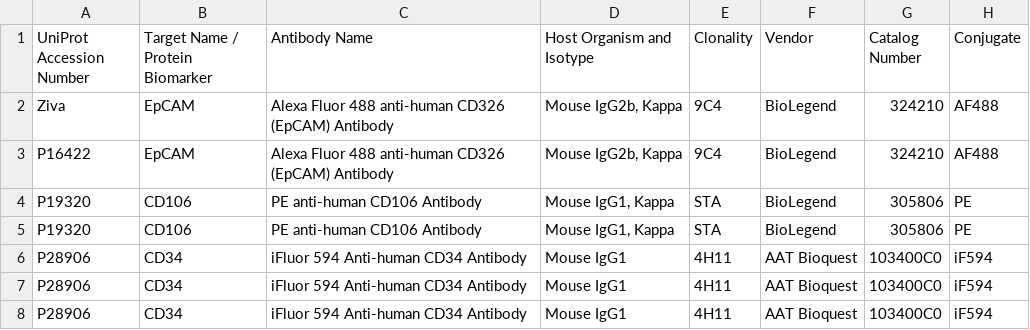
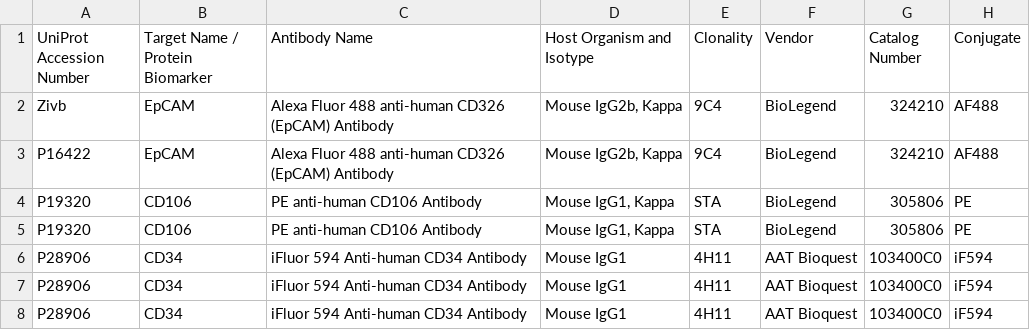
Before and after one commit to zivy/tst_repo, a CSV file: roadmap.csv, drawn as a sheet; only a part is shown; the diff names each change by its address in the sheet, - before the commit and + after, or states it on an @@ line.

```diff
--- a/roadmap.csv
+++ b/roadmap.csv
-A2 (UniProt Accession Number): Ziva
+A2 (UniProt Accession Number): Zivb
```
Also changed, not shown: 1 other file.
